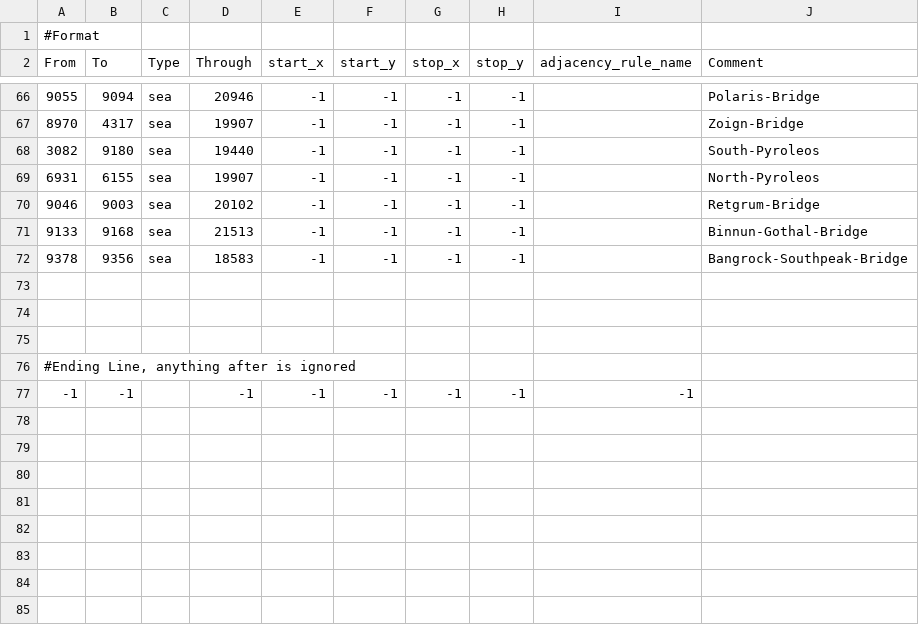
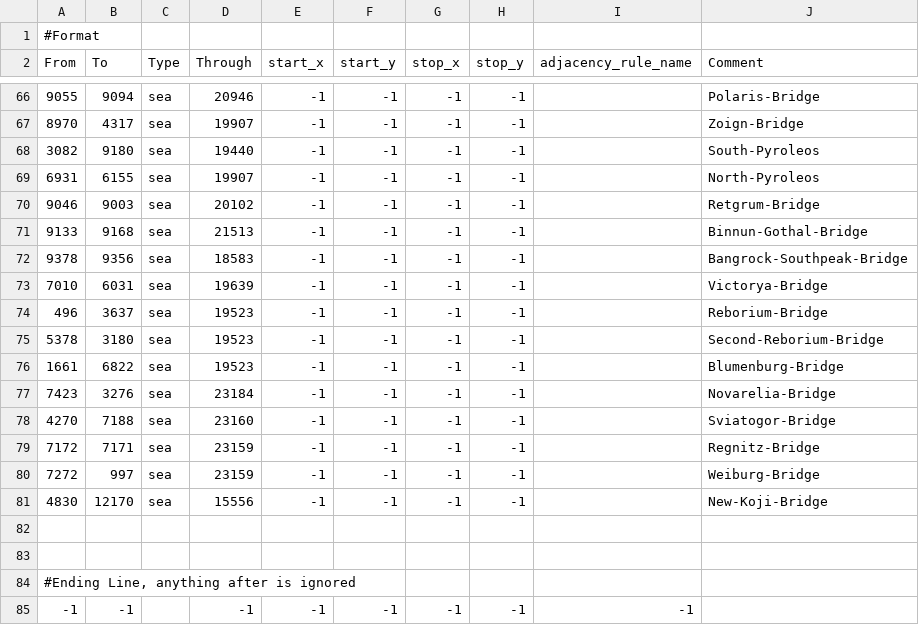
Before and after one commit to brainstormkid/Hearts-of-Abexilas, a CSV file: map/adjacencies.csv, drawn as a sheet; only a part is shown, gaps mark what is left out; the diff names each change by its address in the sheet, - before the commit and + after, or states it on an @@ line.

Commit message:
new bridges in Caerus

```diff
--- a/map/adjacencies.csv
+++ b/map/adjacencies.csv
-row 73: (empty)
+row 73: 7010 | 6031 | sea | 19639 | -1 | -1 | -1 | -1 |  | Victorya-Bridge
+row 74: 496 | 3637 | sea | 19523 | -1 | -1 | -1 | -1 |  | Reborium-Bridge
+row 75: 5378 | 3180 | sea | 19523 | -1 | -1 | -1 | -1 |  | Second-Reborium-Bridge
+row 76: 1661 | 6822 | sea | 19523 | -1 | -1 | -1 | -1 |  | Blumenburg-Bridge
+row 77: 7423 | 3276 | sea | 23184 | -1 | -1 | -1 | -1 |  | Novarelia-Bridge
+row 78: 4270 | 7188 | sea | 23160 | -1 | -1 | -1 | -1 |  | Sviatogor-Bridge
+row 79: 7172 | 7171 | sea | 23159 | -1 | -1 | -1 | -1 |  | Regnitz-Bridge
+row 80: 7272 | 997 | sea | 23159 | -1 | -1 | -1 | -1 |  | Weiburg-Bridge
+row 81: 4830 | 12170 | sea | 15556 | -1 | -1 | -1 | -1 |  | New-Koji-Bridge
```
